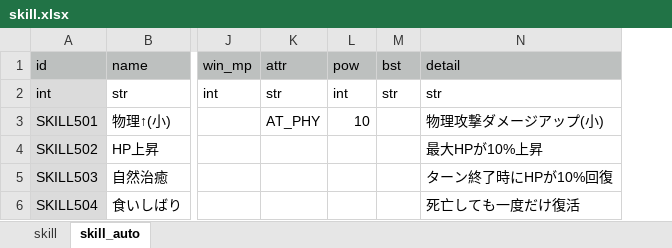
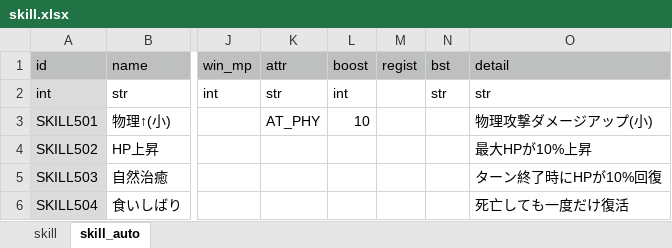
Before and after one commit to syun77/TournRPG, an Excel workbook: docs/skill.xlsx, sheet skill_auto, drawn as a sheet; only a part is shown, gaps mark what is left out; values as stored, in another font and other column widths than the file's, no borders; charts and pictures not drawn; the diff names each change by its address in the sheet, - before the commit and + after, or states it on an @@ line.

```diff
--- a/docs/skill.xlsx (sheet skill_auto)
+++ b/docs/skill.xlsx (sheet skill_auto)
+column M (regist), empty
-L1: pow
+L1: boost
```
Also changed, not shown: 6 other files.
